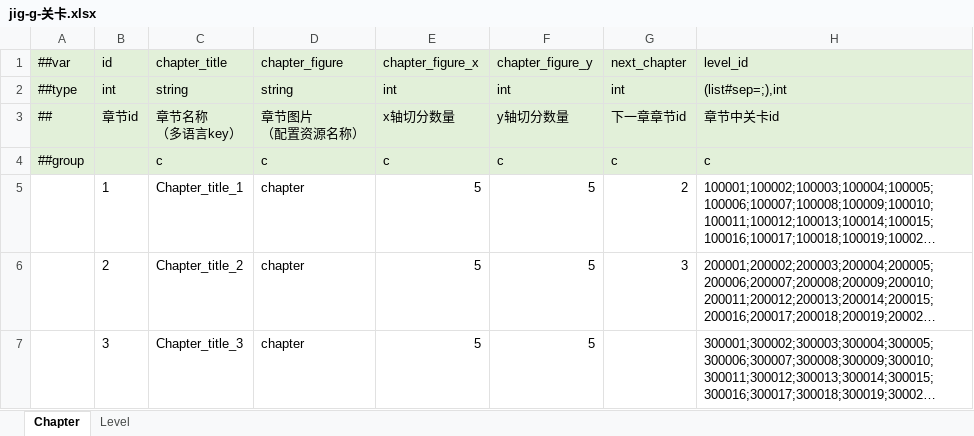
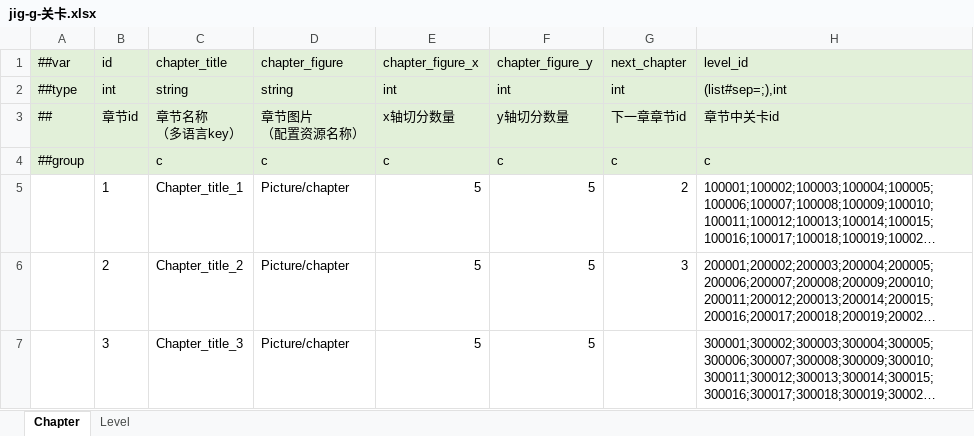
Before and after one commit to twtwgetg/pintu, an Excel workbook: config/MiniTemplate/Datas/jig-g-关卡.xlsx, sheet Chapter, drawn as a sheet; long unchanged cells end in …; values as stored, in another font and other column widths than the file's, no borders; the diff names each change by its address in the sheet, - before the commit and + after, or states it on an @@ line.

```diff
--- a/config/MiniTemplate/Datas/jig-g-关卡.xlsx (sheet Chapter)
+++ b/config/MiniTemplate/Datas/jig-g-关卡.xlsx (sheet Chapter)
-D5:D7 (chapter_figure): chapter
+D5:D7 (chapter_figure): Picture/chapter
```
Also changed, not shown: sheet Level.
